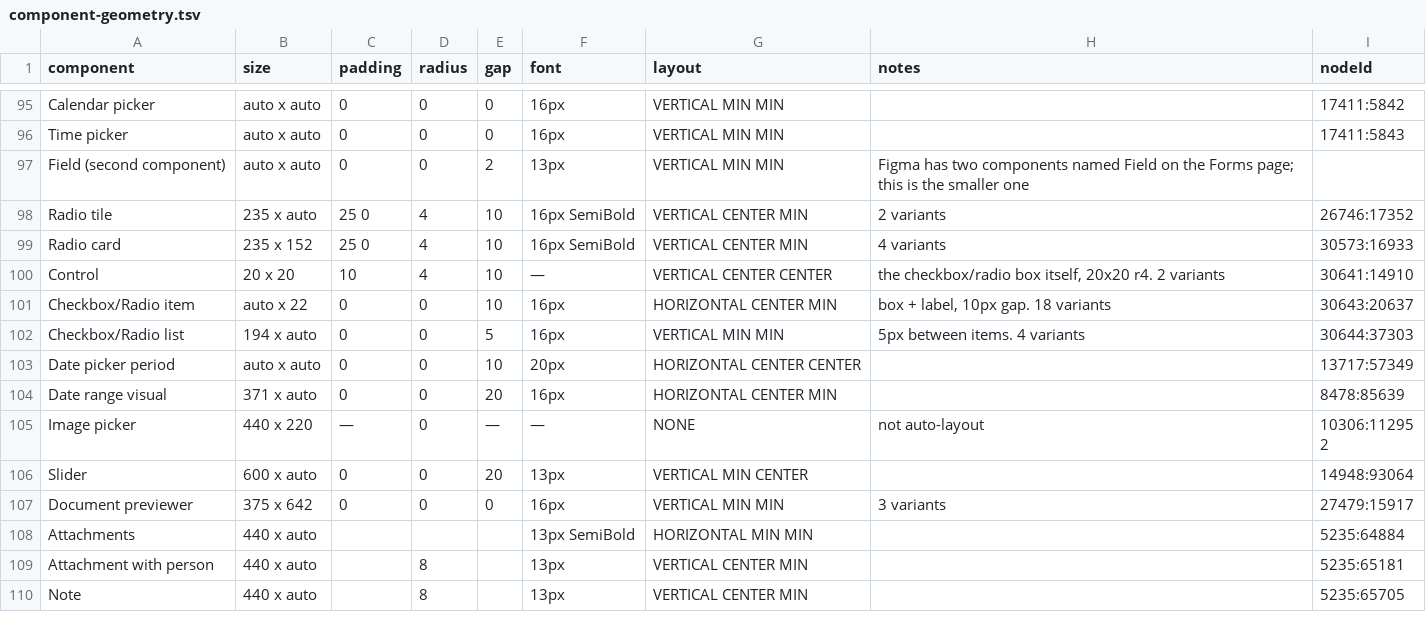
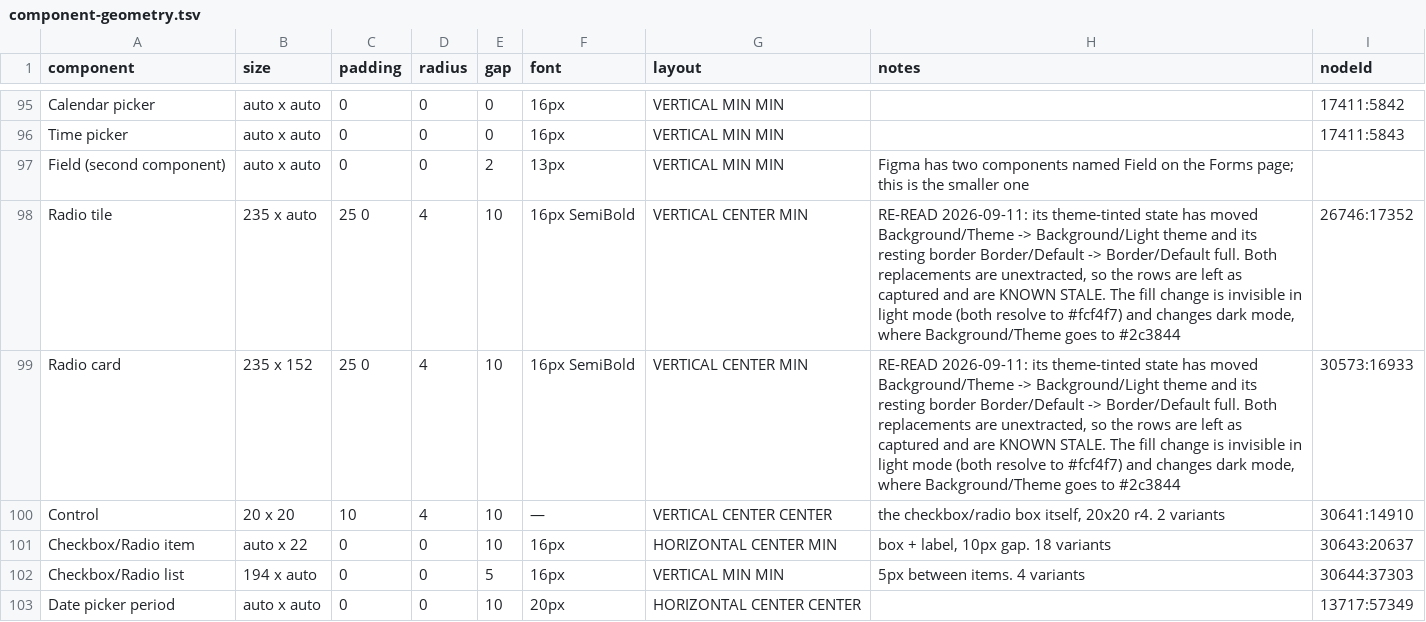
Before and after one commit to Joenebula/ds, a TSV file: tokens/_raw/component-geometry.tsv, drawn as a sheet; only a part is shown, gaps mark what is left out; the shorter side is filled out with more unchanged rows.

```diff
--- a/tokens/_raw/component-geometry.tsv
+++ b/tokens/_raw/component-geometry.tsv
@@ -97,4 +97,4 @@ Time picker	auto x auto	0	0	0	16px	VERTICAL MIN MIN		17411:5843
 Field (second component)	auto x auto	0	0	2	13px	VERTICAL MIN MIN	Figma has two components named Field on the Forms page; this is the smaller one	
-Radio tile	235 x auto	25 0	4	10	16px SemiBold	VERTICAL CENTER MIN	2 variants	26746:17352
-Radio card	235 x 152	25 0	4	10	16px SemiBold	VERTICAL CENTER MIN	4 variants	30573:16933
+Radio tile	235 x auto	25 0	4	10	16px SemiBold	VERTICAL CENTER MIN	RE-READ 2026-09-11: its theme-tinted state has moved Background/Theme -> Background/Light theme and its resting border Border/Default -> Border/Default full. Both replacements are unextracted, so the rows are left as captured and are KNOWN STALE. The fill change is invisible in light mode (both resolve to #fcf4f7) and changes dark mode, where Background/Theme goes to #2c3844	26746:17352
+Radio card	235 x 152	25 0	4	10	16px SemiBold	VERTICAL CENTER MIN	RE-READ 2026-09-11: its theme-tinted state has moved Background/Theme -> Background/Light theme and its resting border Border/Default -> Border/Default full. Both replacements are unextracted, so the rows are left as captured and are KNOWN STALE. The fill change is invisible in light mode (both resolve to #fcf4f7) and changes dark mode, where Background/Theme goes to #2c3844	30573:16933
 Control	20 x 20	10	4	10	—	VERTICAL CENTER CENTER	the checkbox/radio box itself, 20x20 r4. 2 variants	30641:14910
```
Also changed, not shown: tokens/_raw/uncaptured-tokens.tsv, 5 other files.
